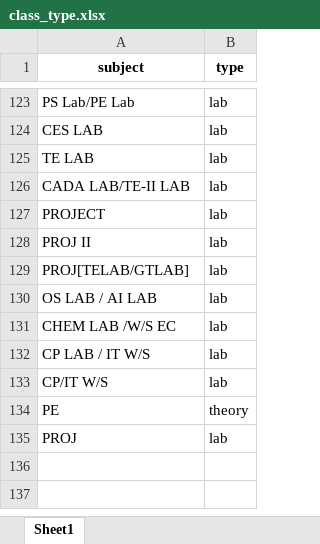
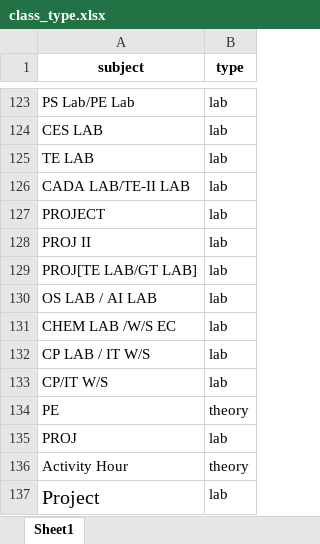
Before and after one commit to AMRITA134/mini_project_float, an Excel workbook: uploads/class_type.xlsx, sheet Sheet1, drawn as a sheet; only a part is shown, gaps mark what is left out; values as stored, in another font and other column widths than the file's, no borders; the diff names each change by its address in the sheet, - before the commit and + after, or states it on an @@ line.

```diff
--- a/uploads/class_type.xlsx (sheet Sheet1)
+++ b/uploads/class_type.xlsx (sheet Sheet1)
-A129 (subject): PROJ[TELAB/GTLAB]
+A129 (subject): PROJ[TE LAB/GT LAB]
+row 136: Activity Hour | theory
+row 137: Project | lab
```
Also changed, not shown: uploads/parallel_classes.xlsx, uploads/timetables.xlsx, 6 other files.
